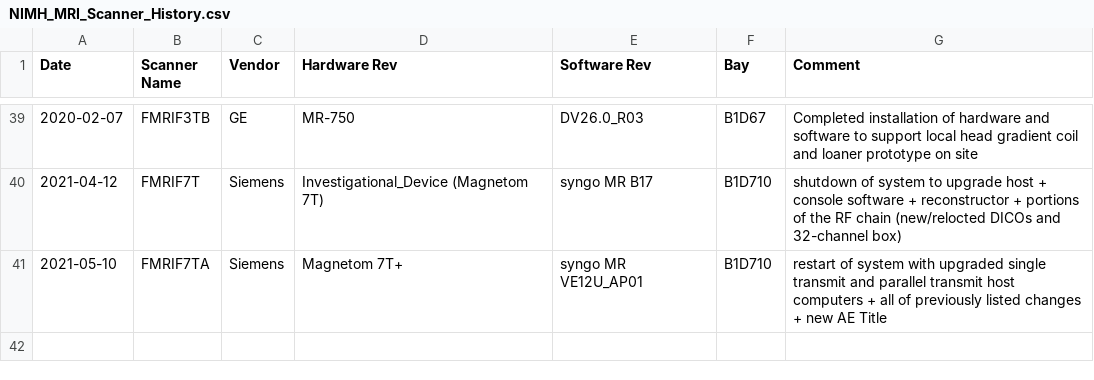
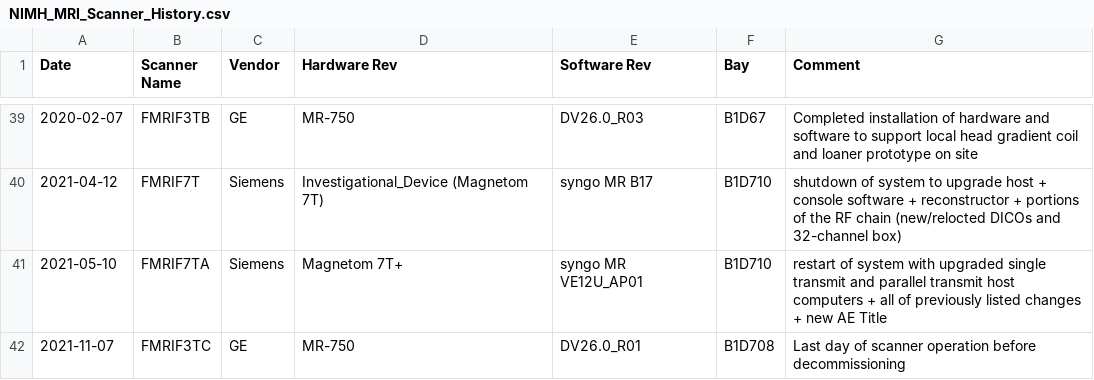
Before and after one commit to nih-fmrif/scanner-change-timelines, a CSV file: NIMH_MRI_Scanner_History.csv, drawn as a sheet; only a part is shown, gaps mark what is left out.

Commit message:
Adding note on taking 3TC out of service.

```diff
--- a/NIMH_MRI_Scanner_History.csv
+++ b/NIMH_MRI_Scanner_History.csv
@@ -41 +41,2 @@ Date,Scanner Name,Vendor,Hardware Rev,Software Rev,Bay,Comment
 2021-05-10,FMRIF7TA,Siemens,Magnetom 7T+,syngo MR VE12U_AP01,B1D710,restart of system with upgraded single transmit and parallel transmit host computers + all of previously listed changes + new AE Title
+2021-11-07,FMRIF3TC,GE,MR-750,DV26.0_R01,B1D708,Last day of scanner operation before decommissioning
```
